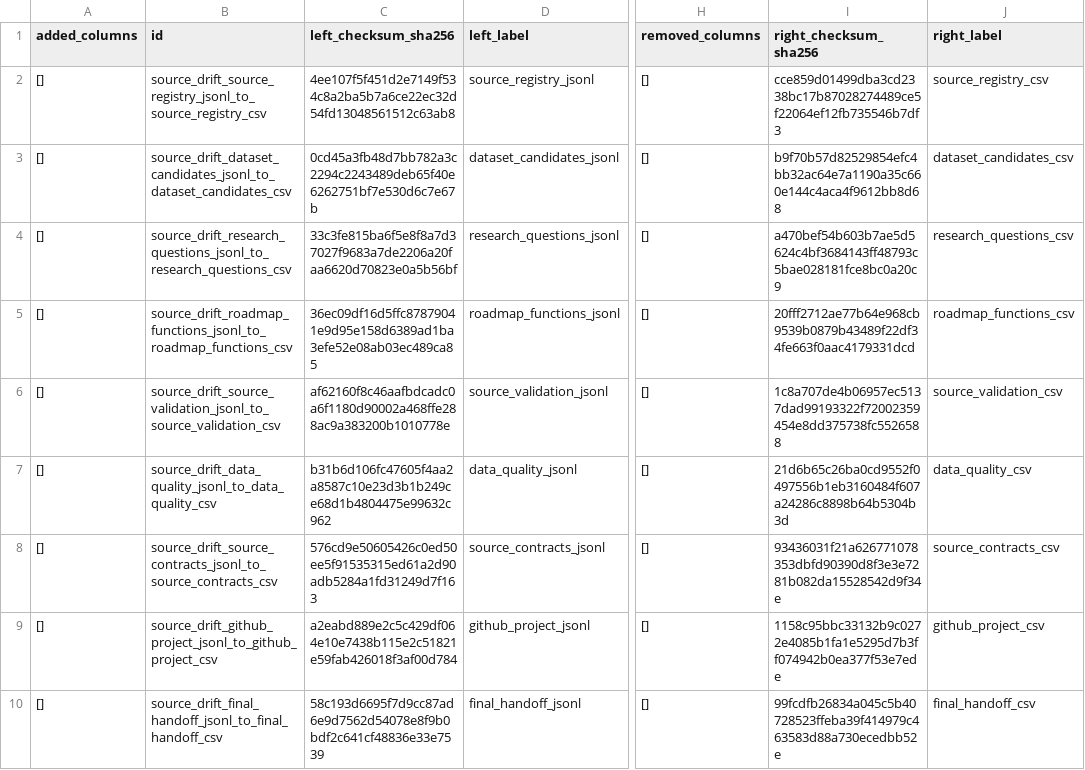
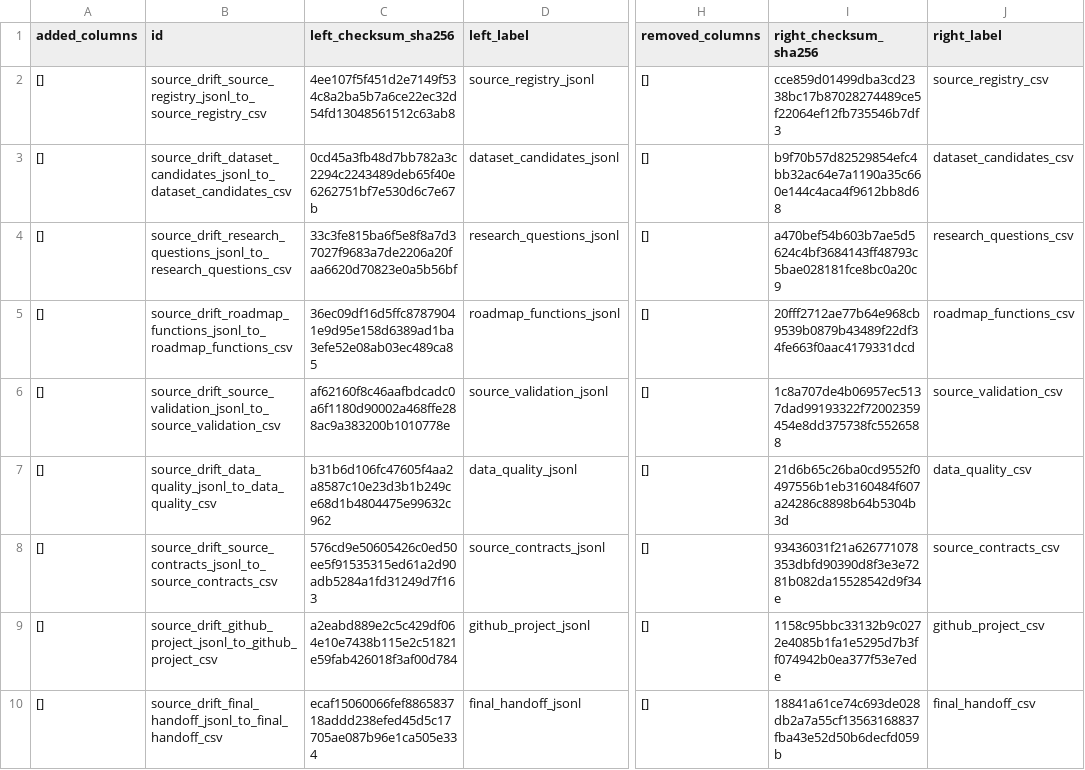
Before and after one commit to edithatogo/reimbursement-atlas, a CSV file: apps/dashboard/public/data/source_drift_report.csv, drawn as a sheet; only a part is shown, gaps mark what is left out; the diff names each change by its address in the sheet, - before the commit and + after, or states it on an @@ line.

```diff
--- a/apps/dashboard/public/data/source_drift_report.csv
+++ b/apps/dashboard/public/data/source_drift_report.csv
-C10 (left_checksum_sha256): 58c193d6695f7d9cc87ad6e9d7562d54078e8f9b0bdf2c641cf48836e33e7539
+C10 (left_checksum_sha256): ecaf15060066fef886583718addd238efed45d5c17705ae087b96e1ca505e334
-I10 (right_checksum_sha256): 99fcdfb26834a045c5b40728523ffeba39f414979c463583d88a730ecedbb52e
+I10 (right_checksum_sha256): 18841a61ce74c693de028db2a7a55cf13563168837fba43e52d50b6decfd059b
```
Also changed, not shown: apps/dashboard/public/data/final_handoff_tasks.csv, data/derived/final_handoff/final_handoff_tasks.csv, 27 other files.
